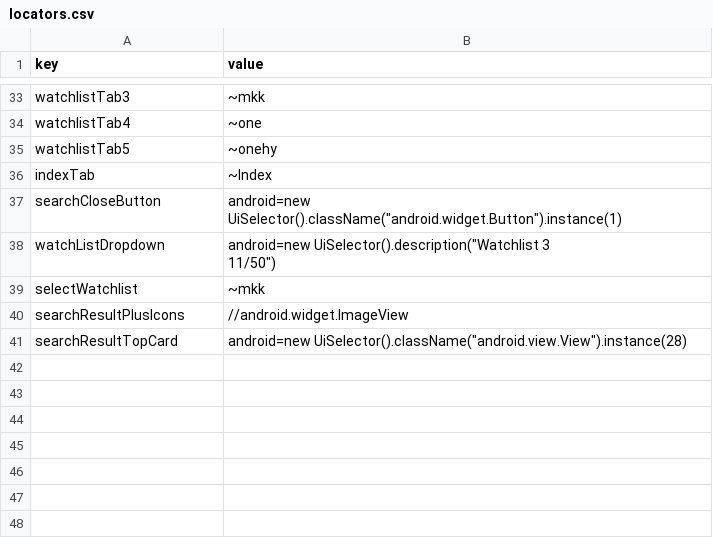
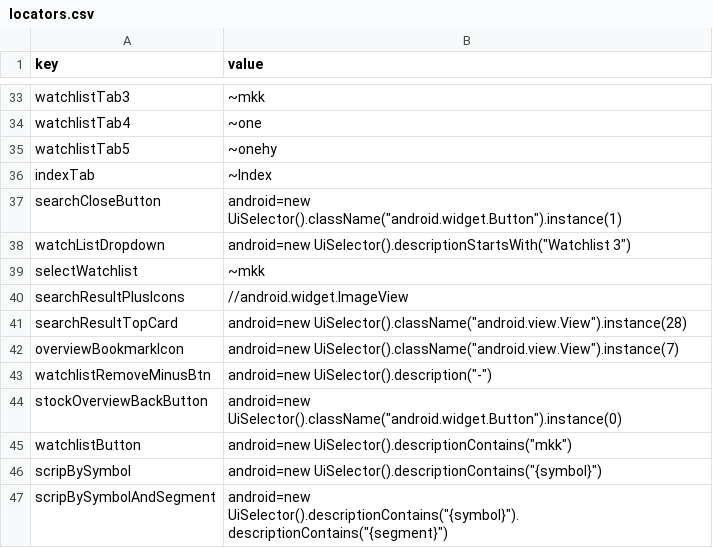
Before and after one commit to flatwork6/emerge, a CSV file: locators.csv, drawn as a sheet; only a part is shown, gaps mark what is left out.

Commit message:
deleting existing scrips matching with test data and adding scrips from test data

```diff
--- a/locators.csv
+++ b/locators.csv
@@ -38,4 +38,3 @@ indexTab,"~Index"
 searchCloseButton,"android=new UiSelector().className(""android.widget.Button"").instance(1)"
-watchListDropdown,"android=new UiSelector().description(""Watchlist 3
-11/50"")"
+watchListDropdown,"android=new UiSelector().descriptionStartsWith(""Watchlist 3"")"
 selectWatchlist,"~mkk"
@@ -43 +42,7 @@ searchResultPlusIcons,"//android.widget.ImageView"
 searchResultTopCard,"android=new UiSelector().className(""android.view.View"").instance(28)"
+overviewBookmarkIcon,"android=new UiSelector().className(""android.view.View"").instance(7)"
+watchlistRemoveMinusBtn,"android=new UiSelector().description(""-"")"
+stockOverviewBackButton,"android=new UiSelector().className(""android.widget.Button"").instance(0)"
+watchlistButton,"android=new UiSelector().descriptionContains(""mkk"")"
+scripBySymbol,"android=new UiSelector().descriptionContains(""{symbol}"")"
+scripBySymbolAndSegment,"android=new UiSelector().descriptionContains(""{symbol}"").descriptionContains(""{segment}"")"
```
Also changed, not shown: 6 other files.
